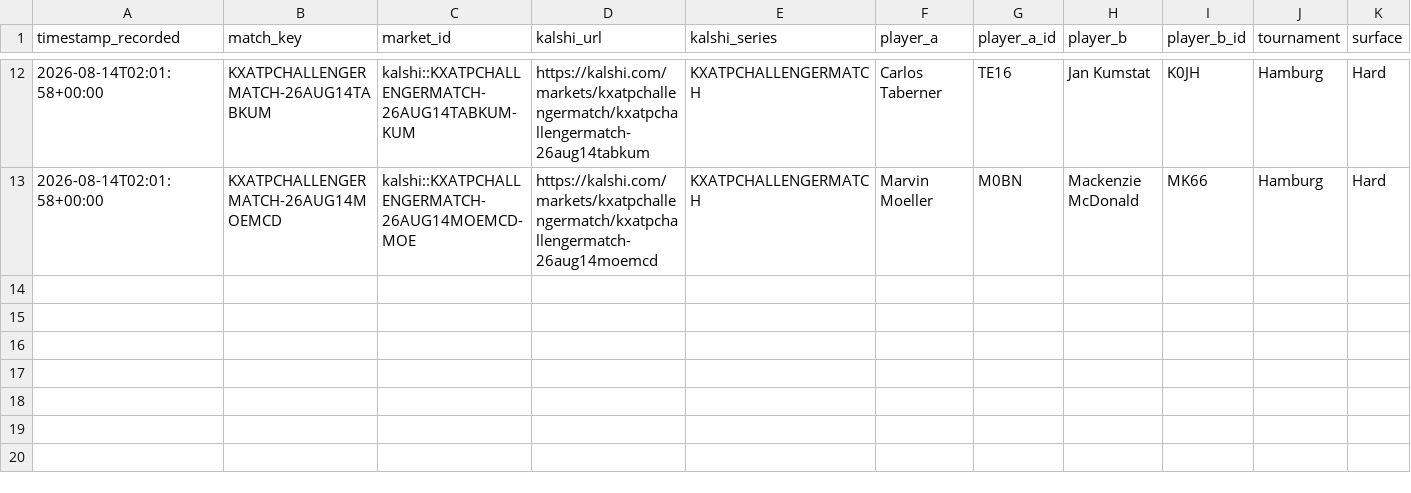
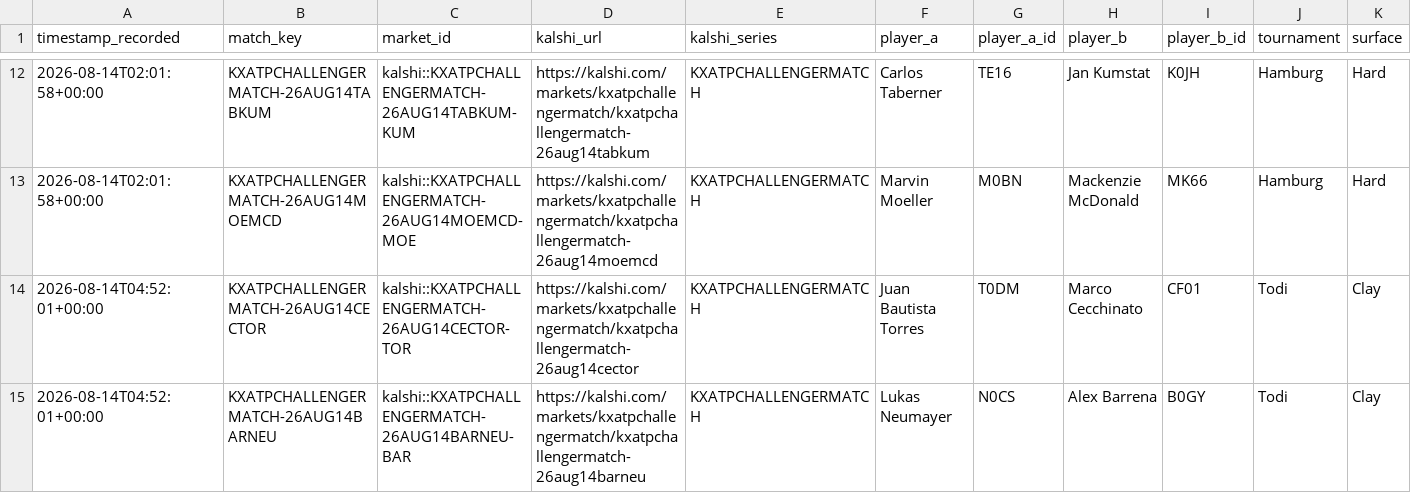
Before and after one commit to TKM6403/tennis-prediction-market, a CSV file: data/paper_trades/pending.csv, drawn as a sheet; only a part is shown, gaps mark what is left out; rows hold the shown columns only; the diff names each change by its address in the sheet, - before the commit and + after, or states it on an @@ line.

Commit message:
auto(paper-trader): 2026-08-14T04:53:01Z scan/settle

```diff
--- a/data/paper_trades/pending.csv
+++ b/data/paper_trades/pending.csv
+row 14: 2026-08-14T04:52:01+00:00 | KXATPCHALLENGERMATCH-26AUG14CECTOR | kalshi::KXATPCHALLENGERMATCH-26AUG14CECTOR-TOR | https://kalshi.com/markets/kxatpchallengermatch/kxatpchallengermatch-26aug14cector | KXATPCHALLENGERMATCH | Juan Bautista Torres | T0DM | Marco Cecchinato | CF01 | Todi | Clay
+row 15: 2026-08-14T04:52:01+00:00 | KXATPCHALLENGERMATCH-26AUG14BARNEU | kalshi::KXATPCHALLENGERMATCH-26AUG14BARNEU-BAR | https://kalshi.com/markets/kxatpchallengermatch/kxatpchallengermatch-26aug14barneu | KXATPCHALLENGERMATCH | Lukas Neumayer | N0CS | Alex Barrena | B0GY | Todi | Clay
```
Also changed, not shown: 4 other files.
